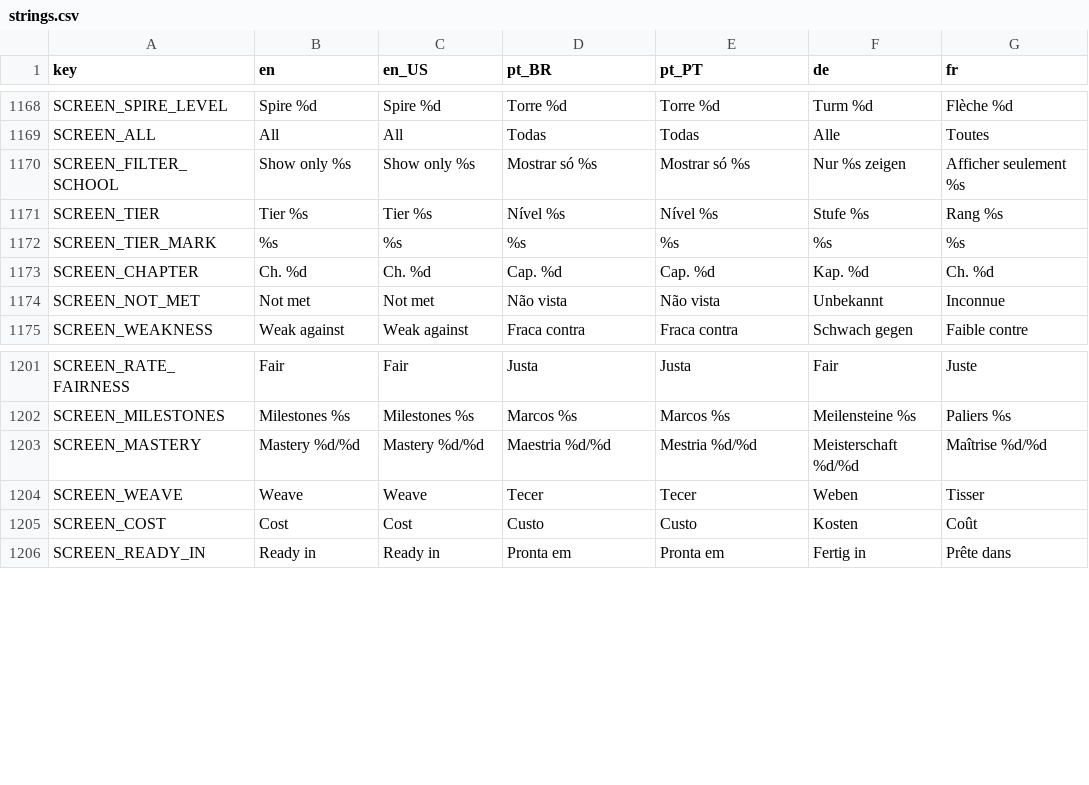
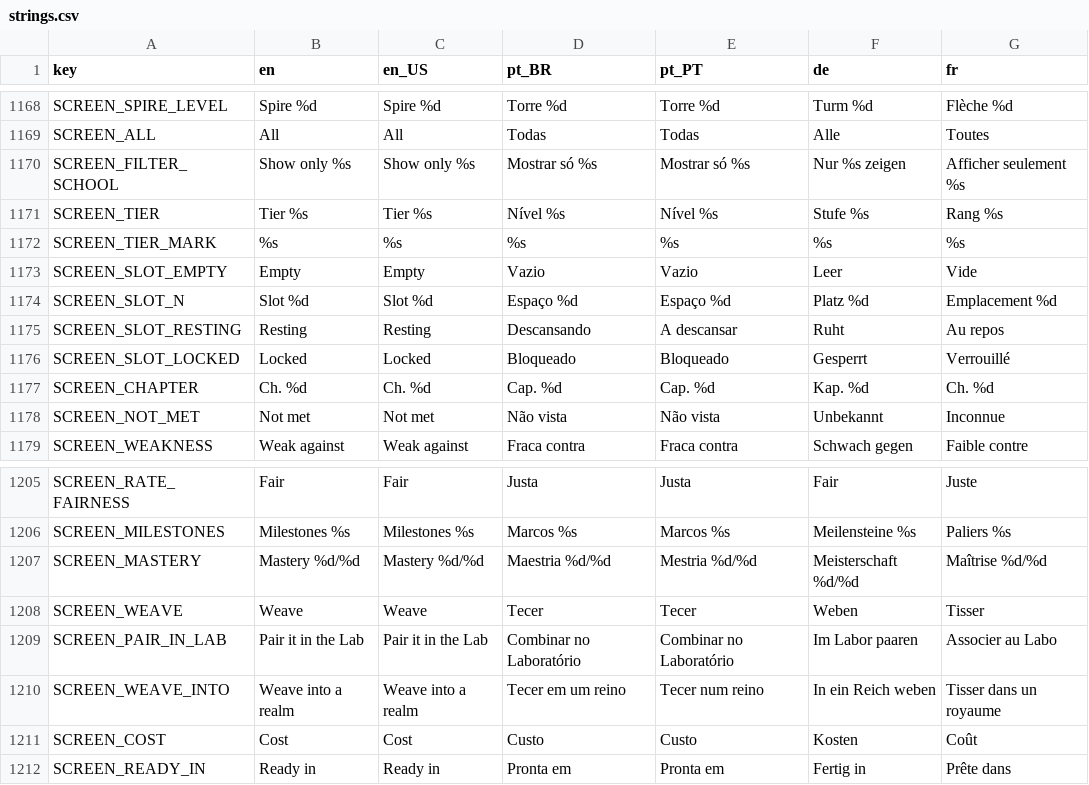
Before and after one commit to Fbba7/Ruleborn, a CSV file: client/i18n/strings.csv, drawn as a sheet; only a part is shown, gaps mark what is left out.

```diff
--- a/client/i18n/strings.csv
+++ b/client/i18n/strings.csv
@@ -1190,2 +1190,6 @@ SCREEN_TIER,Tier %s,Tier %s,Nível %s,Nível %s,Stufe %s,Rang %s
 SCREEN_TIER_MARK,%s,%s,%s,%s,%s,%s
+SCREEN_SLOT_EMPTY,Empty,Empty,Vazio,Vazio,Leer,Vide
+SCREEN_SLOT_N,Slot %d,Slot %d,Espaço %d,Espaço %d,Platz %d,Emplacement %d
+SCREEN_SLOT_RESTING,Resting,Resting,Descansando,A descansar,Ruht,Au repos
+SCREEN_SLOT_LOCKED,Locked,Locked,Bloqueado,Bloqueado,Gesperrt,Verrouillé
 SCREEN_CHAPTER,Ch. %d,Ch. %d,Cap. %d,Cap. %d,Kap. %d,Ch. %d
@@ -1222,2 +1226,4 @@ SCREEN_MASTERY,Mastery %d/%d,Mastery %d/%d,Maestria %d/%d,Mestria %d/%d,Meisters
 SCREEN_WEAVE,Weave,Weave,Tecer,Tecer,Weben,Tisser
+SCREEN_PAIR_IN_LAB,Pair it in the Lab,Pair it in the Lab,Combinar no Laboratório,Combinar no Laboratório,Im Labor paaren,Associer au Labo
+SCREEN_WEAVE_INTO,Weave into a realm,Weave into a realm,Tecer em um reino,Tecer num reino,In ein Reich weben,Tisser dans un royaume
 SCREEN_COST,Cost,Cost,Custo,Custo,Kosten,Coût
```
Also changed, not shown: 8 other files.
